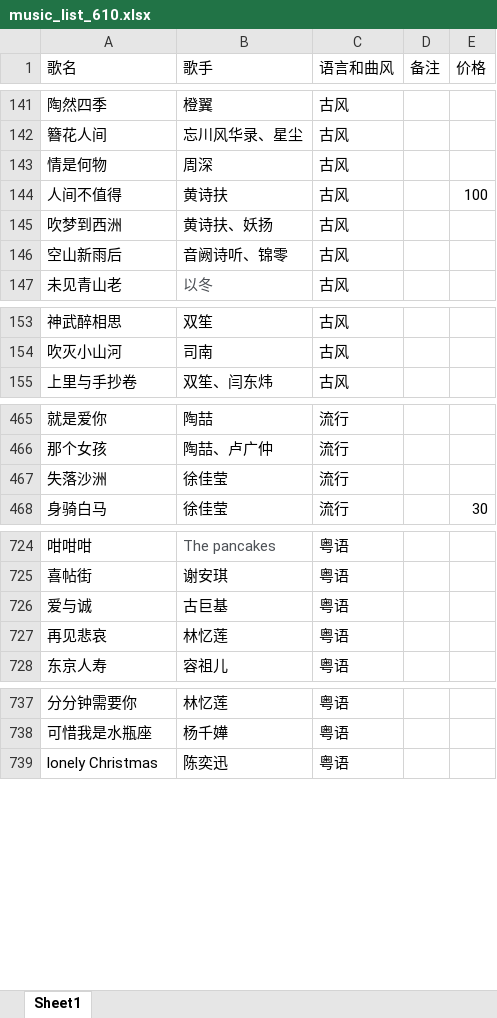
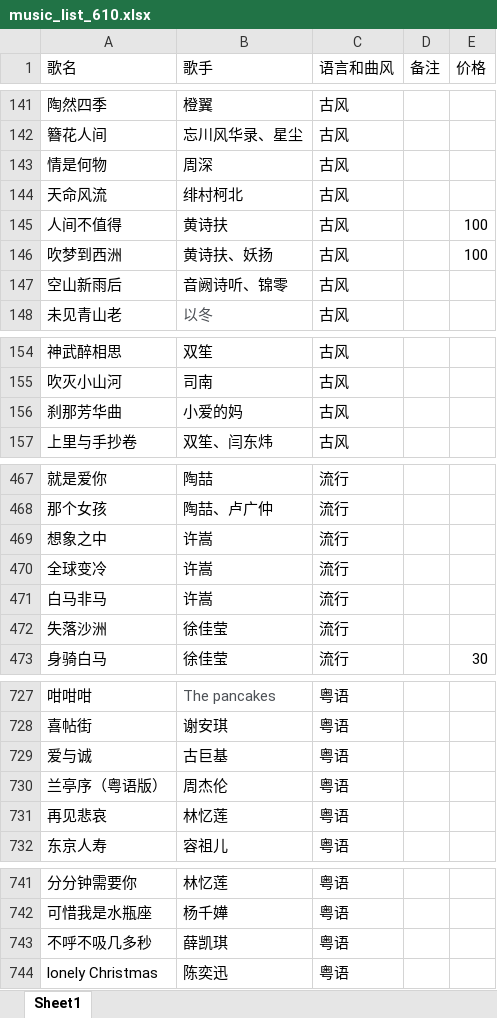
Before and after one commit to alan314m/song-list-of-qzz, an Excel workbook: music_list_610.xlsx, sheet Sheet1, drawn as a sheet; only a part is shown, gaps mark what is left out; values as stored, in another font and other column widths than the file's, no borders; addresses are those after the commit; the diff covers the shown part only; the diff names each change by its address in the sheet, - before the commit and + after, or states it on an @@ line.

Commit message:
v0.2.2 update, updated song list 20230131

```diff
--- a/music_list_610.xlsx (sheet Sheet1)
+++ b/music_list_610.xlsx (sheet Sheet1)
+row 144: 天命风流 | 绯村柯北 | 古风
-E146 (价格): (empty)
+E146 (价格): 100
+row 156: 刹那芳华曲 | 小爱的妈 | 古风
@@ row 500 moved to row 469: 想象之中 @@
@@ row 501 moved to row 470: 全球变冷 @@
+row 471: 白马非马 | 许嵩 | 流行
+row 730: 兰亭序（粤语版） | 周杰伦 | 粤语
+row 743: 不呼不吸几多秒 | 薛凯琪 | 粤语
```
Also changed, not shown: 2 moved rows and 1 edited cell elsewhere in this sheet, 3 other files.
